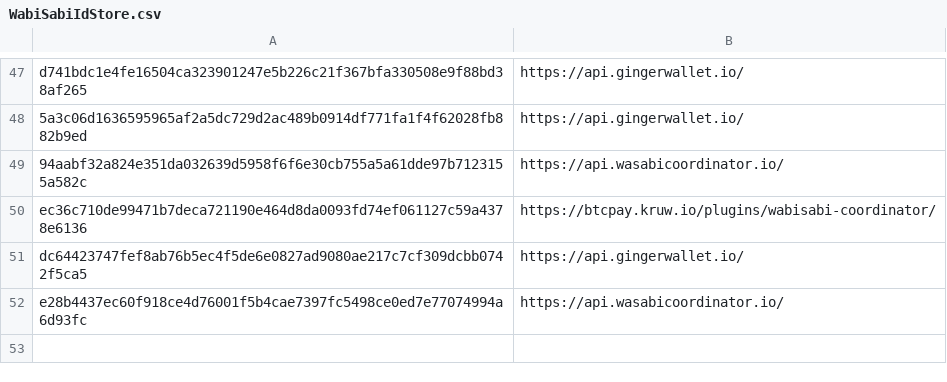
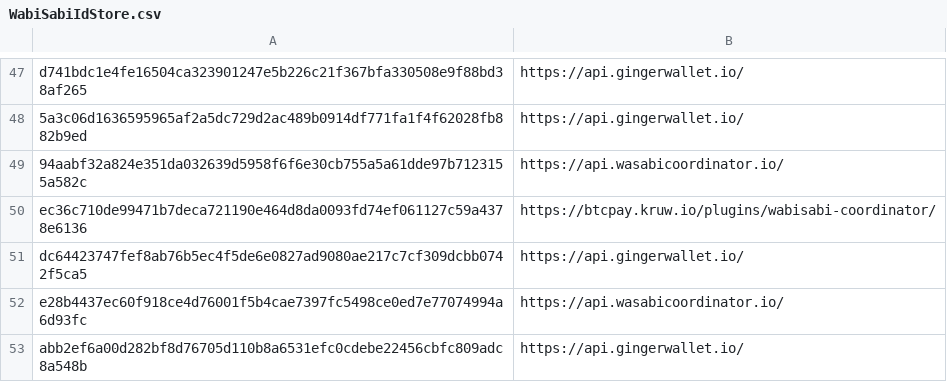
Before and after one commit to WabiSabiIdStore/WabiSabiIdStore, a CSV file: WabiSabiIdStore.csv, drawn as a sheet; only a part is shown, gaps mark what is left out.

Commit message:
WabiSabiIdStore.csv

```diff
--- a/WabiSabiIdStore.csv
+++ b/WabiSabiIdStore.csv
@@ -52 +52,2 @@ dc64423747fef8ab76b5ec4f5de6e0827ad9080ae217c7cf309dcbb0742f5ca5,https://api.gin
 e28b4437ec60f918ce4d76001f5b4cae7397fc5498ce0ed7e77074994a6d93fc,https://api.wasabicoordinator.io/
+abb2ef6a00d282bf8d76705d110b8a6531efc0cdebe22456cbfc809adc8a548b,https://api.gingerwallet.io/
```
